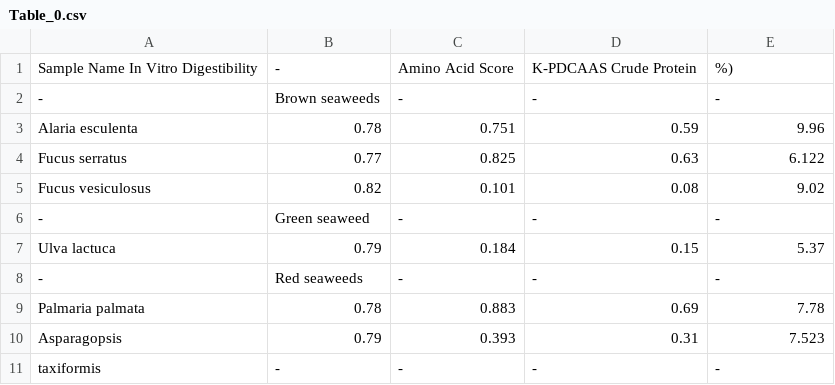
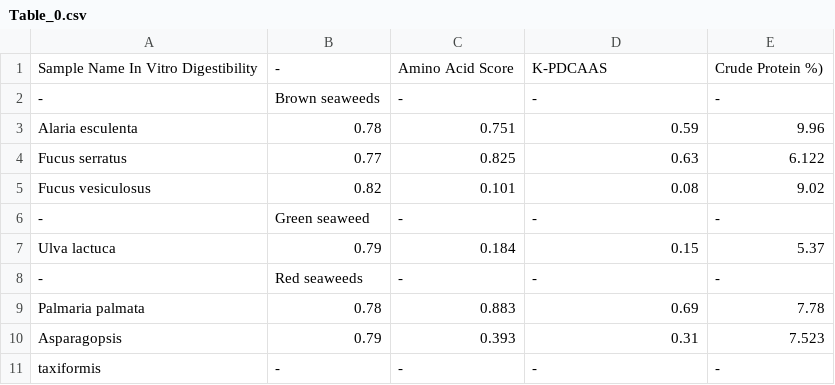
Before and after one commit to HosseinDvz/PDFTableExtractor, a CSV file: csv_tables/Table_0.csv, drawn as a sheet.

Commit message:
Update Table_0.csv
Fixed header formatting and corrected column name for crude protein.

```diff
--- a/csv_tables/Table_0.csv
+++ b/csv_tables/Table_0.csv
@@ -1,2 +1,2 @@
-Sample Name In Vitro Digestibility,-,Amino Acid Score,K-PDCAAS Crude Protein,%)
+Sample Name In Vitro Digestibility,-,Amino Acid Score,K-PDCAAS ,Crude Protein %)
 -,Brown seaweeds,-,-,-
```
